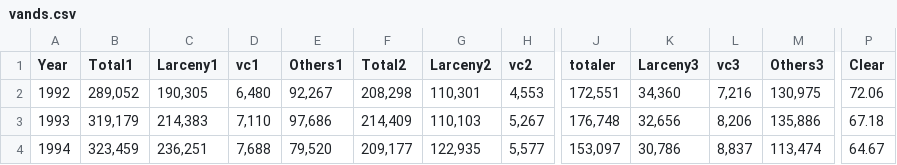
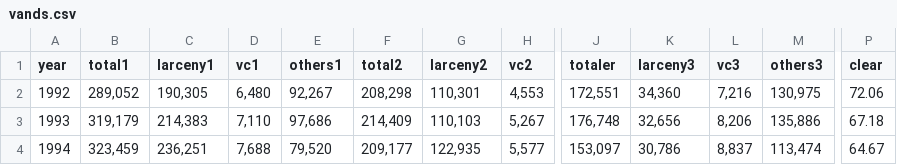
Before and after one commit to Vladislav292/2019summer-datasciece, a CSV file: vands.csv, drawn as a sheet; only a part is shown, gaps mark what is left out; the diff names each change by its address in the sheet, - before the commit and + after, or states it on an @@ line.

Commit message:
Add files via upload

```diff
--- a/vands.csv
+++ b/vands.csv
-A1: Year
+A1: year
-B1: Total1
+B1: total1
-C1: Larceny1
+C1: larceny1
-E1: Others1
+E1: others1
-F1: Total2
+F1: total2
-G1: Larceny2
+G1: larceny2
-K1: Larceny3
+K1: larceny3
-M1: Others3
+M1: others3
-P1: Clear
+P1: clear
```
